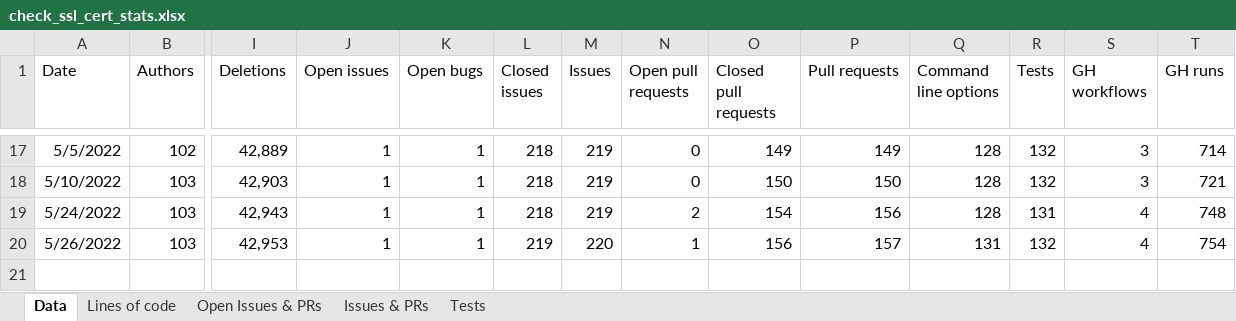
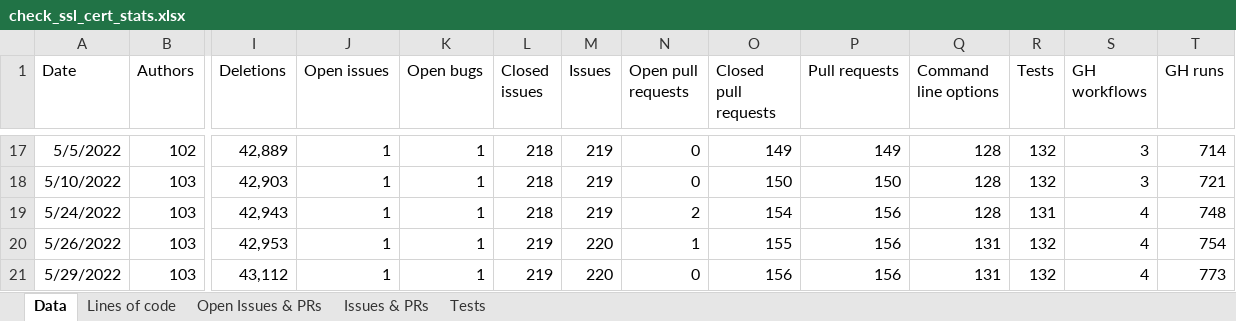
Before and after one commit to matteocorti/check_ssl_cert, an Excel workbook: varia/check_ssl_cert_stats.xlsx, sheet Data, drawn as a sheet; only a part is shown, gaps mark what is left out; values as stored, in another font and other column widths than the file's, no borders; table styles not drawn; rows hold the shown columns only; the diff names each change by its address in the sheet, - before the commit and + after, or states it on an @@ line.

Commit message:
Updated the statistics

```diff
--- a/varia/check_ssl_cert_stats.xlsx (sheet Data)
+++ b/varia/check_ssl_cert_stats.xlsx (sheet Data)
-O20 (Closed pull requests): 156
+O20 (Closed pull requests): 155
-P20 (Pull requests): 157
+P20 (Pull requests): 156
+row 21: 5/29/2022 | 103 | 43,112 | 1 | 1 | 219 | 220 | 0 | 156 | 156 | 131 | 132 | 4 | 773
```
Also changed, not shown: charts or pictures.
